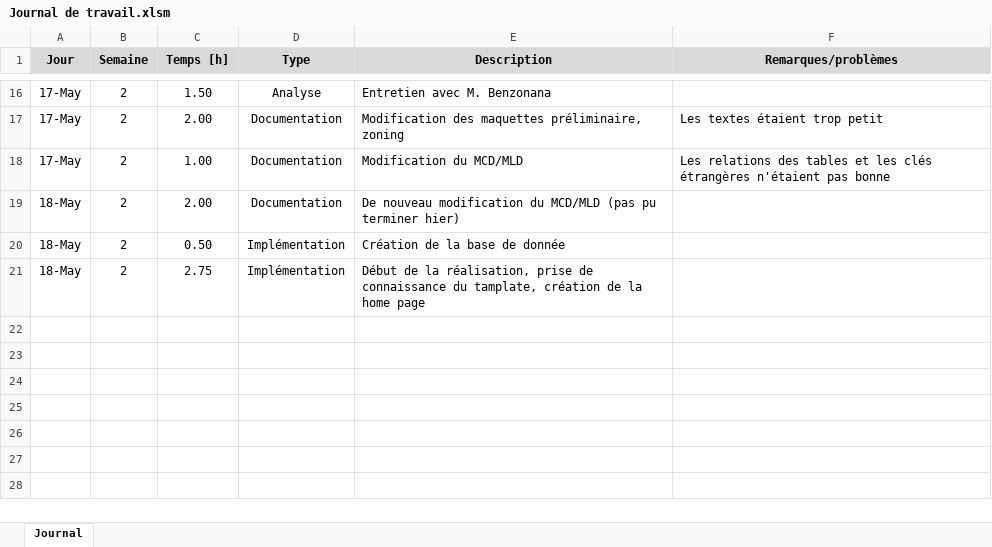
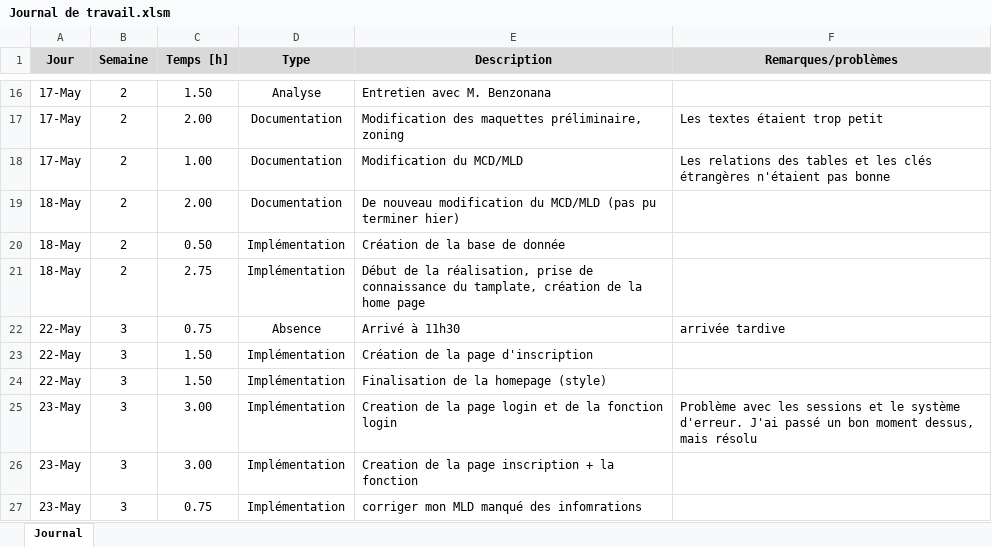
Before and after one commit to CHZ-CPNV/TPI, an Excel workbook: Documentation/Journals Travail-Bord/Journal de travail.xlsm, sheet Journal, drawn as a sheet; only a part is shown, gaps mark what is left out; values as stored, in another font and other column widths than the file's, no borders; charts and pictures not drawn; the diff names each change by its address in the sheet, - before the commit and + after, or states it on an @@ line.

```diff
--- a/Documentation/Journals Travail-Bord/Journal de travail.xlsm (sheet Journal)
+++ b/Documentation/Journals Travail-Bord/Journal de travail.xlsm (sheet Journal)
+row 22: 22-May | 3 | 0.75 | Absence | Arrivé à 11h30 | arrivée tardive
+row 23: 22-May | 3 | 1.50 | Implémentation | Création de la page d'inscription
+row 24: 22-May | 3 | 1.50 | Implémentation | Finalisation de la homepage (style)
+row 25: 23-May | 3 | 3.00 | Implémentation | Creation de la page login et de la fonction login | Problème avec les sessions et le système d'erreur. J'ai passé un bon moment dessus, mais résolu
+row 26: 23-May | 3 | 3.00 | Implémentation | Creation de la page inscription + la fonction
+row 27: 23-May | 3 | 0.75 | Implémentation | corriger mon MLD manqué des infomrations
```
Also changed, not shown: 22 other files.
